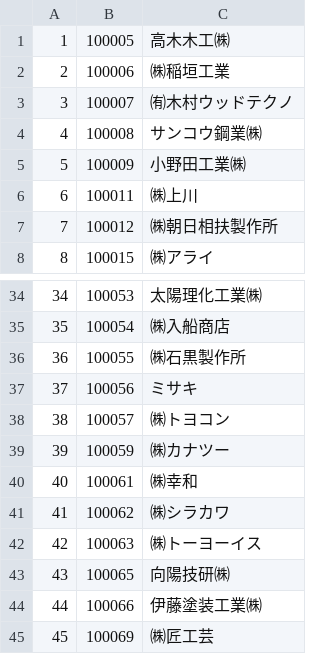
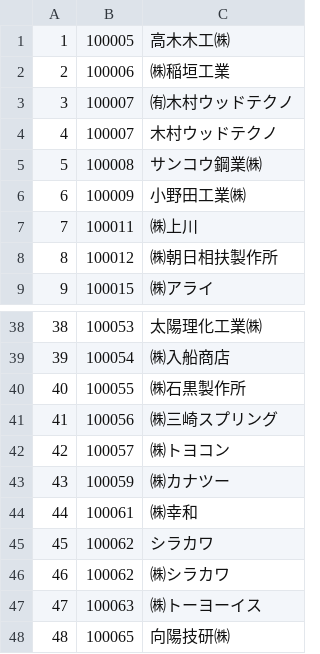
Before and after one commit to aki4429/sebango, a CSV file: shiire.csv, drawn as a sheet; only a part is shown, gaps mark what is left out; the shorter side is filled out with more unchanged rows; addresses are those after the commit; the diff covers the shown part only; the diff names each change by its address in the sheet, - before the commit and + after, or states it on an @@ line.

```diff
--- a/shiire.csv
+++ b/shiire.csv
+row 4: 4 | 100007 | 木村ウッドテクノ
@@ column A renumbered between rows 5 and 83 @@
-C41: ミサキ
+C41: ㈱三崎スプリング
+row 45: 45 | 100062 | シラカワ
```
Also changed, not shown: 8 added rows elsewhere in this file, 5 other files.
